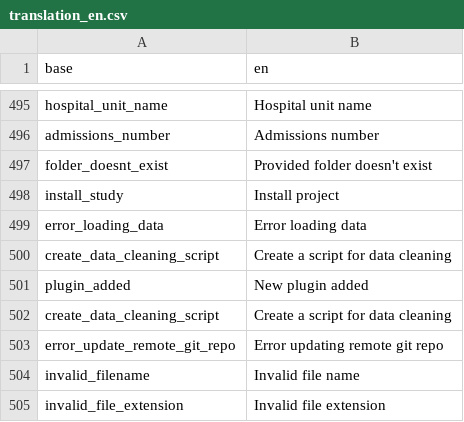
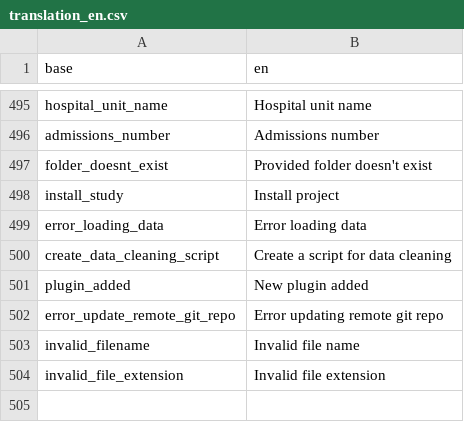
Before and after one commit to BorisDelange/LinkR, a CSV file: inst/translations/translation_en.csv, drawn as a sheet; only a part is shown, gaps mark what is left out.

```diff
--- a/inst/translations/translation_en.csv
+++ b/inst/translations/translation_en.csv
@@ -501,3 +501,2 @@ create_data_cleaning_script,Create a script for data cleaning
 plugin_added,New plugin added
-create_data_cleaning_script,Create a script for data cleaning
 error_update_remote_git_repo,Error updating remote git repo
```
Also changed, not shown: inst/translations/translation_fr.csv, 5 other files.
